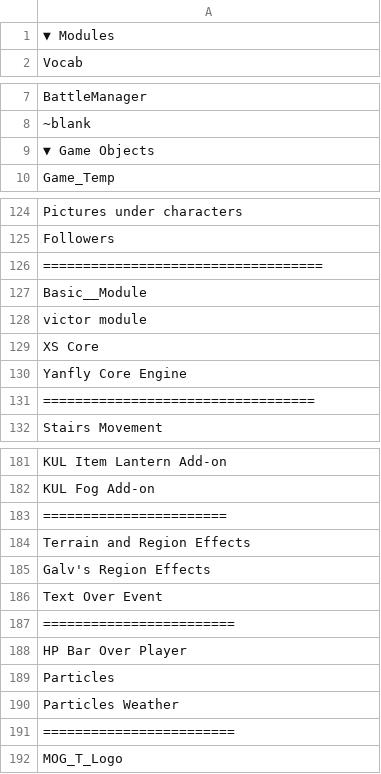
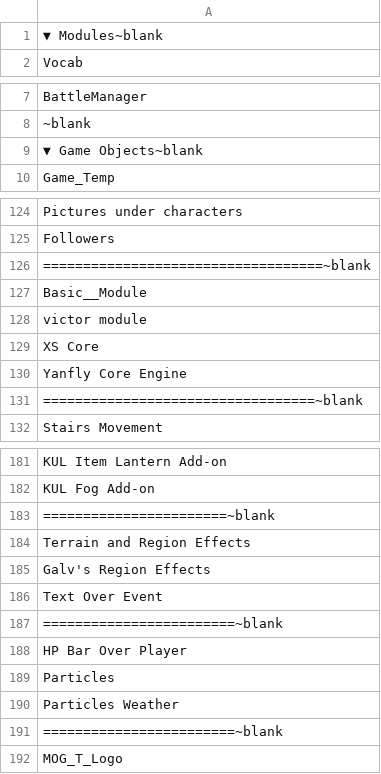
Before and after one commit to Vuongtiger98/WCF, a CSV file: Scripts/!script_order.csv, drawn as a sheet; only a part is shown, gaps mark what is left out; the diff covers the shown part only.

Commit message:
Checkpoint game updates, script optimizations and phone menu improvements

```diff
--- a/Scripts/!script_order.csv
+++ b/Scripts/!script_order.csv
@@ -1,2 +1,2 @@
-▼ Modules
+▼ Modules~blank
 Vocab
@@ -8,3 +8,3 @@ BattleManager
 ~blank
-▼ Game Objects
+▼ Game Objects~blank
 Game_Temp
@@ -125,3 +125,3 @@ Pictures under characters
 Followers
-===================================
+===================================~blank
 Basic__Module
@@ -130,3 +130,3 @@ XS Core
 Yanfly Core Engine
-==================================
+==================================~blank
 Stairs Movement
@@ -182,3 +182,3 @@ KUL Item Lantern Add-on
 KUL Fog Add-on
-=======================
+=======================~blank
 Terrain and Region Effects
@@ -186,3 +186,3 @@ Galv's Region Effects
 Text Over Event
-========================
+========================~blank
 HP Bar Over Player
@@ -190,3 +190,3 @@ Particles
 Particles Weather
-========================
+========================~blank
 MOG_T_Logo
```
Also changed, not shown: 2 added rows and 16 edited cells elsewhere in this file, 40 other files.
